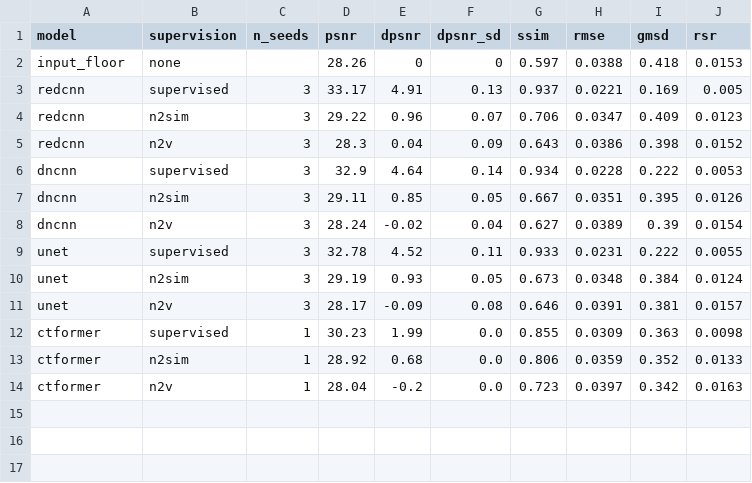
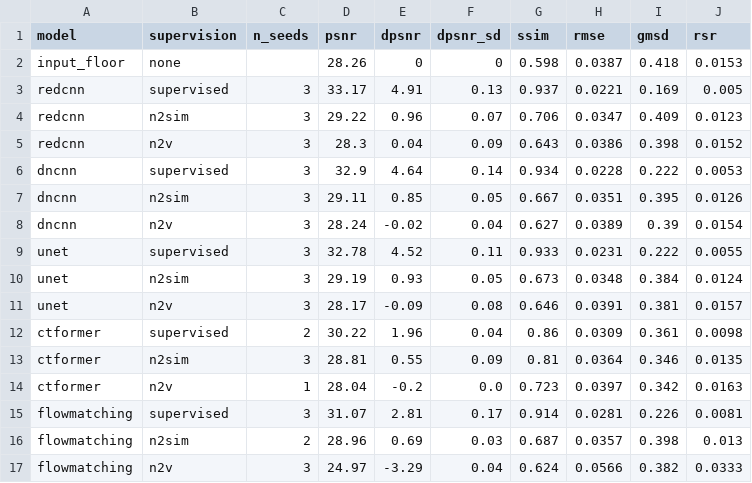
Before and after one commit to tsereda/CTDenoiser, a CSV file: results/sim_ldct_abdomen.csv, drawn as a sheet.

```diff
--- a/results/sim_ldct_abdomen.csv
+++ b/results/sim_ldct_abdomen.csv
@@ -1,3 +1,3 @@
 model,supervision,n_seeds,psnr,dpsnr,dpsnr_sd,ssim,rmse,gmsd,rsr
-input_floor,none,,28.26,0,0,0.597,0.0388,0.418,0.0153
+input_floor,none,,28.26,0,0,0.598,0.0387,0.418,0.0153
 redcnn,supervised,3,33.17,4.91,0.13,0.937,0.0221,0.169,0.005
@@ -11,4 +11,7 @@ unet,n2sim,3,29.19,0.93,0.05,0.673,0.0348,0.384,0.0124
 unet,n2v,3,28.17,-0.09,0.08,0.646,0.0391,0.381,0.0157
-ctformer,supervised,1,30.23,1.99,0.0,0.855,0.0309,0.363,0.0098
-ctformer,n2sim,1,28.92,0.68,0.0,0.806,0.0359,0.352,0.0133
+ctformer,supervised,2,30.22,1.96,0.04,0.86,0.0309,0.361,0.0098
+ctformer,n2sim,3,28.81,0.55,0.09,0.81,0.0364,0.346,0.0135
 ctformer,n2v,1,28.04,-0.2,0.0,0.723,0.0397,0.342,0.0163
+flowmatching,supervised,3,31.07,2.81,0.17,0.914,0.0281,0.226,0.0081
+flowmatching,n2sim,2,28.96,0.69,0.03,0.687,0.0357,0.398,0.013
+flowmatching,n2v,3,24.97,-3.29,0.04,0.624,0.0566,0.382,0.0333
```
Also changed, not shown: 1 other file.
